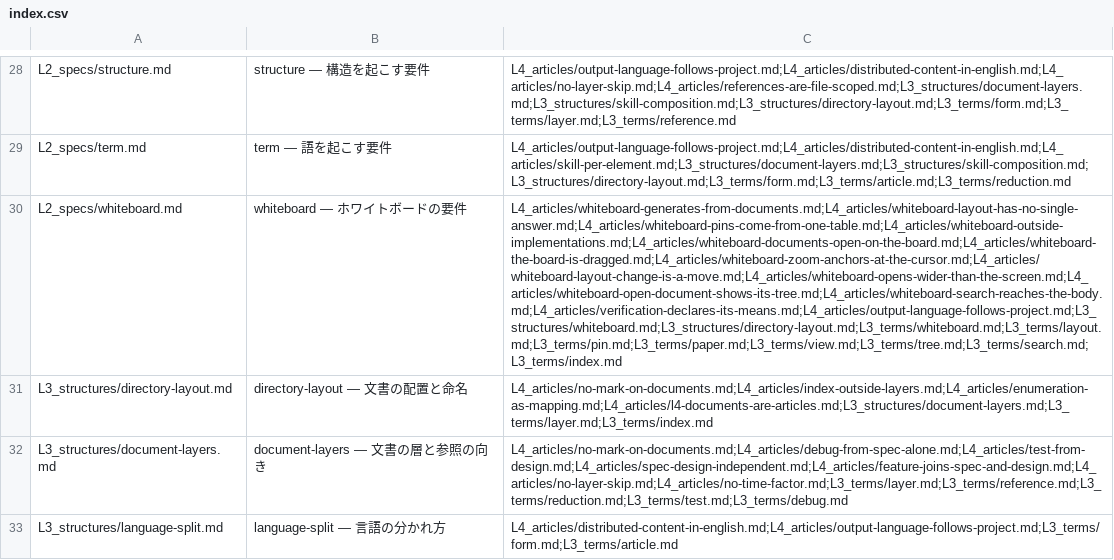
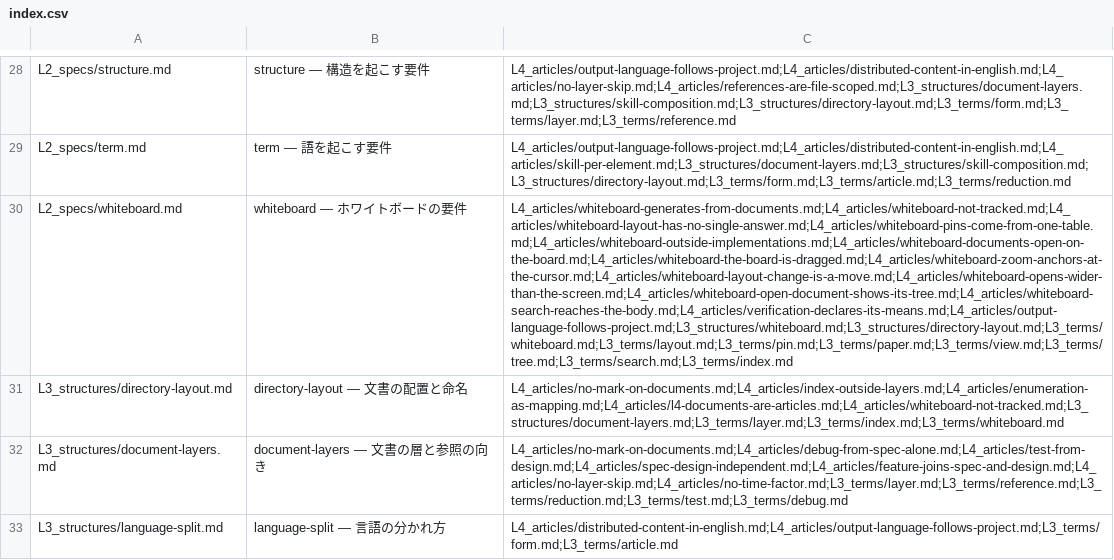
Before and after one commit to gameundwatch/archivist, a CSV file: docs/archivist/index.csv, drawn as a sheet; only a part is shown, gaps mark what is left out; the diff covers the shown part only; the diff names each change by its address in the sheet, - before the commit and + after, or states it on an @@ line.

Commit message:
update: docs about whiteboard and index

```diff
--- a/docs/archivist/index.csv
+++ b/docs/archivist/index.csv
-C30: L4_articles/whiteboard-generates-from-documents.md;L4_articles/whiteboard-layout-has-no-single-answer.md;L4_articles/whiteboard-pins-come-from-one-table.md;L4_articles/whiteboard-outside-implementations.md;L4_articles/whiteboard-documents-open-on-the-board.md;L4_articles/whiteboard-the-board-is-dragged.md;L4_articles/whiteboard-zoom-anchors-at-the-cursor.md;L4_articles/whiteboard-layout-change-is-a-move.md;L4_articles/whiteboard-opens-wider-than-the-screen.md;L4_articles/whiteboard-open-document-shows-its-tree.md;L4_articles/whiteboard-search-reaches-the-body.md;L4_articles/verification-declares-its-means.md;L4_articles/output-language-follows-project.md;L3_structures/whiteboard.md;L3_structures/directory-layout.md;L3_terms/whiteboard.md;L3_terms/layout.md;L3_terms/pin.md;L3_terms/paper.md;L3_terms/view.md;L3_terms/tree.md;L3_terms/search.md;L3_terms/index.md
+C30: L4_articles/whiteboard-generates-from-documents.md;L4_articles/whiteboard-not-tracked.md;L4_articles/whiteboard-layout-has-no-single-answer.md;L4_articles/whiteboard-pins-come-from-one-table.md;L4_articles/whiteboard-outside-implementations.md;L4_articles/whiteboard-documents-open-on-the-board.md;L4_articles/whiteboard-the-board-is-dragged.md;L4_articles/whiteboard-zoom-anchors-at-the-cursor.md;L4_articles/whiteboard-layout-change-is-a-move.md;L4_articles/whiteboard-opens-wider-than-the-screen.md;L4_articles/whiteboard-open-document-shows-its-tree.md;L4_articles/whiteboard-search-reaches-the-body.md;L4_articles/verification-declares-its-means.md;L4_articles/output-language-follows-project.md;L3_structures/whiteboard.md;L3_structures/directory-layout.md;L3_terms/whiteboard.md;L3_terms/layout.md;L3_terms/pin.md;L3_terms/paper.md;L3_terms/view.md;L3_terms/tree.md;L3_terms/search.md;L3_terms/index.md
-C31: L4_articles/no-mark-on-documents.md;L4_articles/index-outside-layers.md;L4_articles/enumeration-as-mapping.md;L4_articles/l4-documents-are-articles.md;L3_structures/document-layers.md;L3_terms/layer.md;L3_terms/index.md
+C31: L4_articles/no-mark-on-documents.md;L4_articles/index-outside-layers.md;L4_articles/enumeration-as-mapping.md;L4_articles/l4-documents-are-articles.md;L4_articles/whiteboard-not-tracked.md;L3_structures/document-layers.md;L3_terms/layer.md;L3_terms/index.md;L3_terms/whiteboard.md
```
Also changed, not shown: 2 added rows and 8 edited cells elsewhere in this file, 10 other files.
